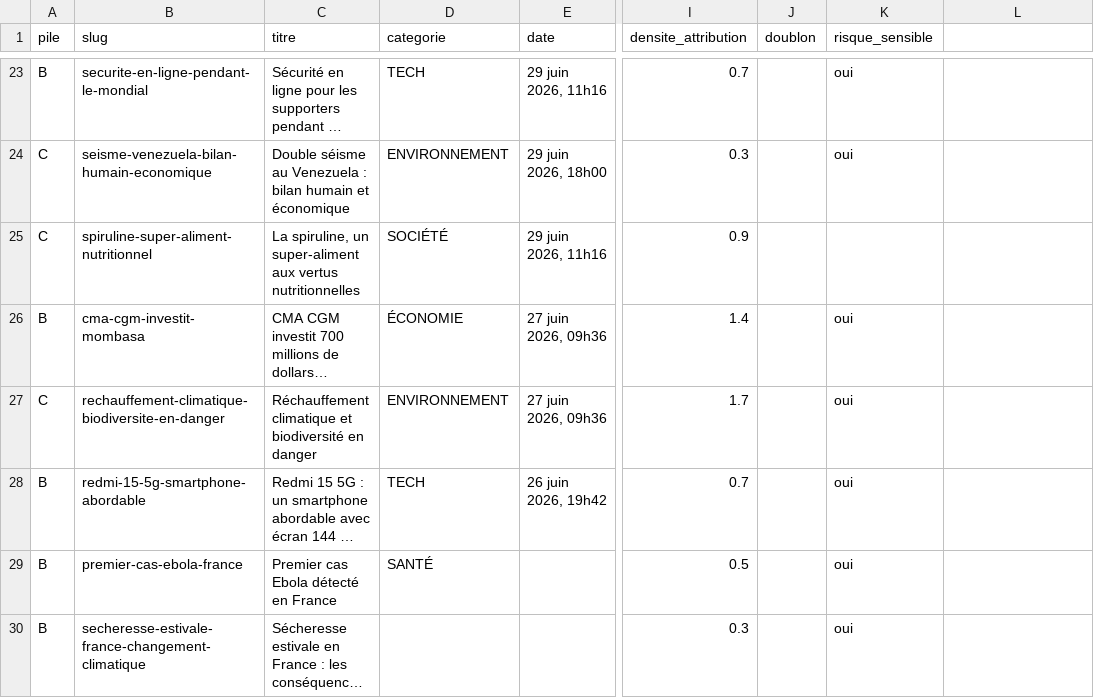
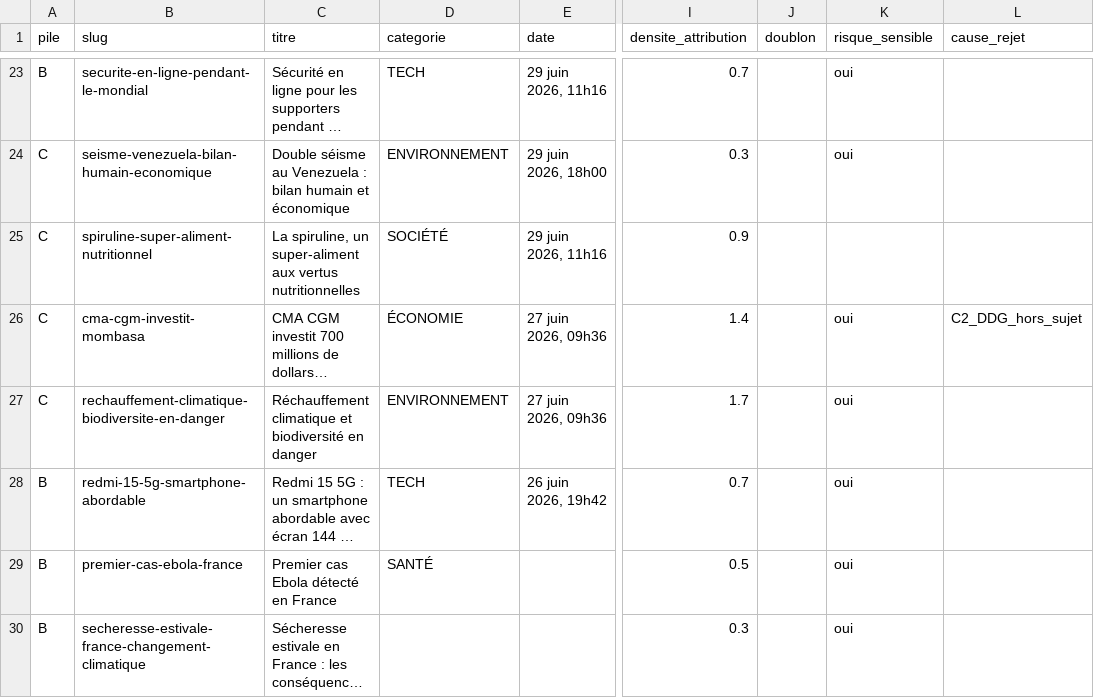
Before and after one commit to r9mzz/lesfaits, a CSV file: triage_corpus.csv, drawn as a sheet; only a part is shown, gaps mark what is left out; long unchanged cells end in …; the diff covers the shown part only; the diff names each change by its address in the sheet, - before the commit and + after, or states it on an @@ line.

```diff
--- a/triage_corpus.csv
+++ b/triage_corpus.csv
-L1: (empty)
+L1: cause_rejet
-A26 (pile): B
+A26 (pile): C
-L26 (cause_rejet): (empty)
+L26 (cause_rejet): C2_DDG_hors_sujet
```
Also changed, not shown: 20 edited cells elsewhere in this file, 1 other file.
